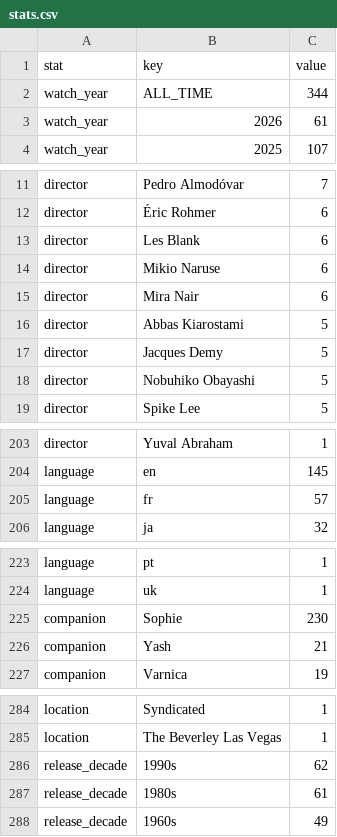
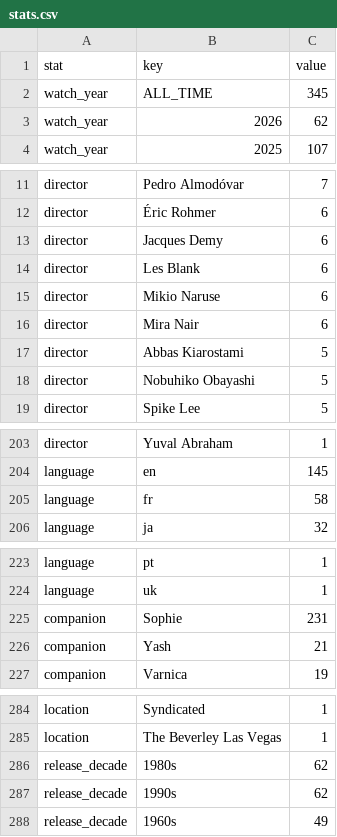
Before and after one commit to shreshthkhilani/shreshth-filmstruck, a CSV file: data/stats.csv, drawn as a sheet; only a part is shown, gaps mark what is left out; the diff covers the shown part only.

```diff
--- a/data/stats.csv
+++ b/data/stats.csv
@@ -1,4 +1,4 @@
 stat,key,value
-watch_year,ALL_TIME,344
-watch_year,2026,61
+watch_year,ALL_TIME,345
+watch_year,2026,62
 watch_year,2025,107
@@ -12,2 +12,3 @@ director,Pedro Almodóvar,7
 director,Éric Rohmer,6
+director,Jacques Demy,6
 director,Les Blank,6
@@ -16,3 +17,2 @@ director,Mira Nair,6
 director,Abbas Kiarostami,5
-director,Jacques Demy,5
 director,Nobuhiko Obayashi,5
@@ -204,3 +204,3 @@ director,Yuval Abraham,1
 language,en,145
-language,fr,57
+language,fr,58
 language,ja,32
@@ -224,3 +224,3 @@ language,pt,1
 language,uk,1
-companion,Sophie,230
+companion,Sophie,231
 companion,Yash,21
@@ -285,4 +285,4 @@ location,Syndicated,1
 location,The Beverley Las Vegas,1
+release_decade,1980s,62
 release_decade,1990s,62
-release_decade,1980s,61
 release_decade,1960s,49
```
Also changed, not shown: 1 edited cell elsewhere in this file, data/films.csv, data/log.csv.
